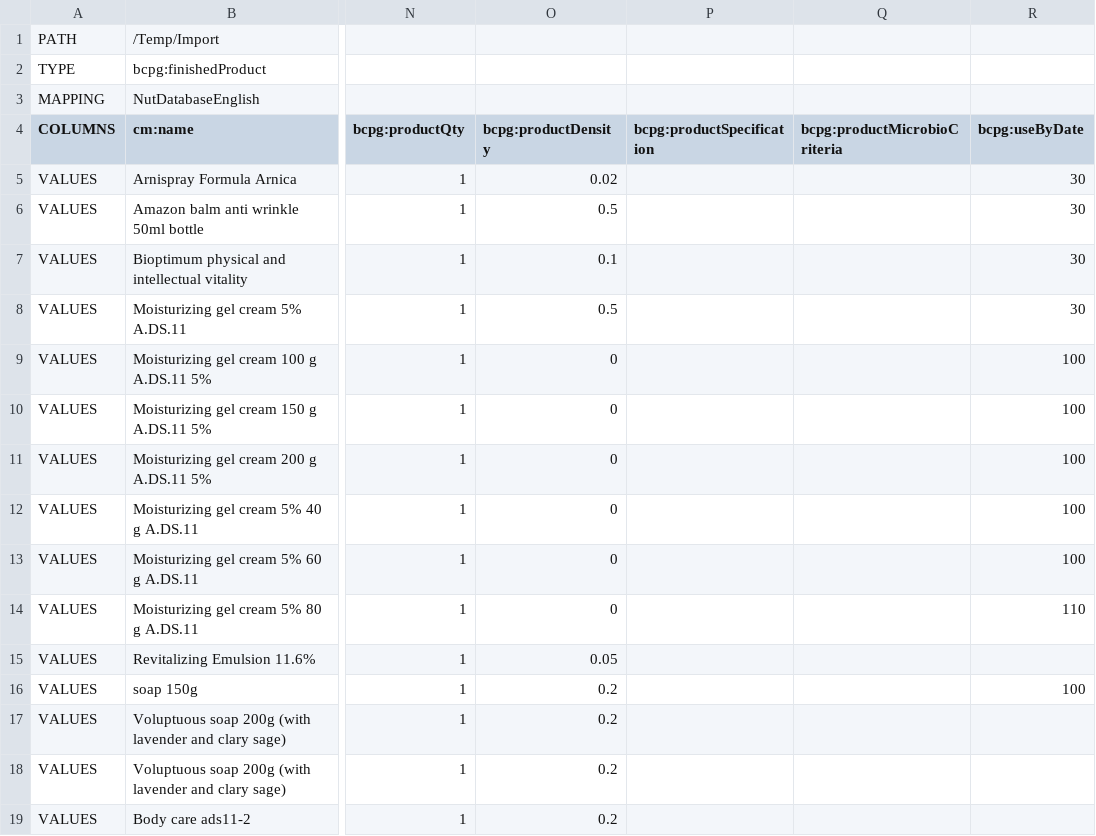
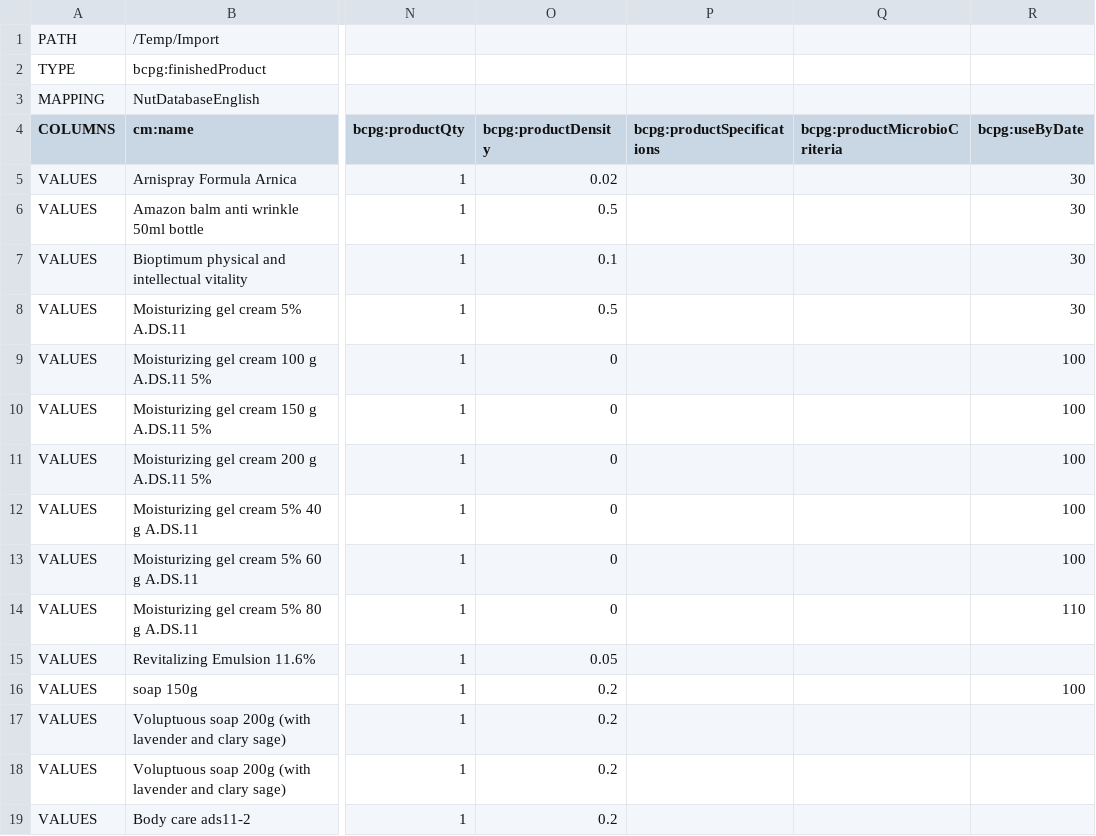
Before and after one commit to becpg/becpg-community, a CSV file: becpg-core/src/main/resources/beCPG/import/en/cosmetics/demo/finishedProduct.csv, drawn as a sheet; only a part is shown, gaps mark what is left out; the diff names each change by its address in the sheet, - before the commit and + after, or states it on an @@ line.

```diff
--- a/becpg-core/src/main/resources/beCPG/import/en/cosmetics/demo/finishedProduct.csv
+++ b/becpg-core/src/main/resources/beCPG/import/en/cosmetics/demo/finishedProduct.csv
-P4: bcpg:productSpecification
+P4: bcpg:productSpecifications
```
Also changed, not shown: becpg-core/src/main/resources/beCPG/import/fr/cosmetics/demo/finishedProduct.csv, 14 other files.
